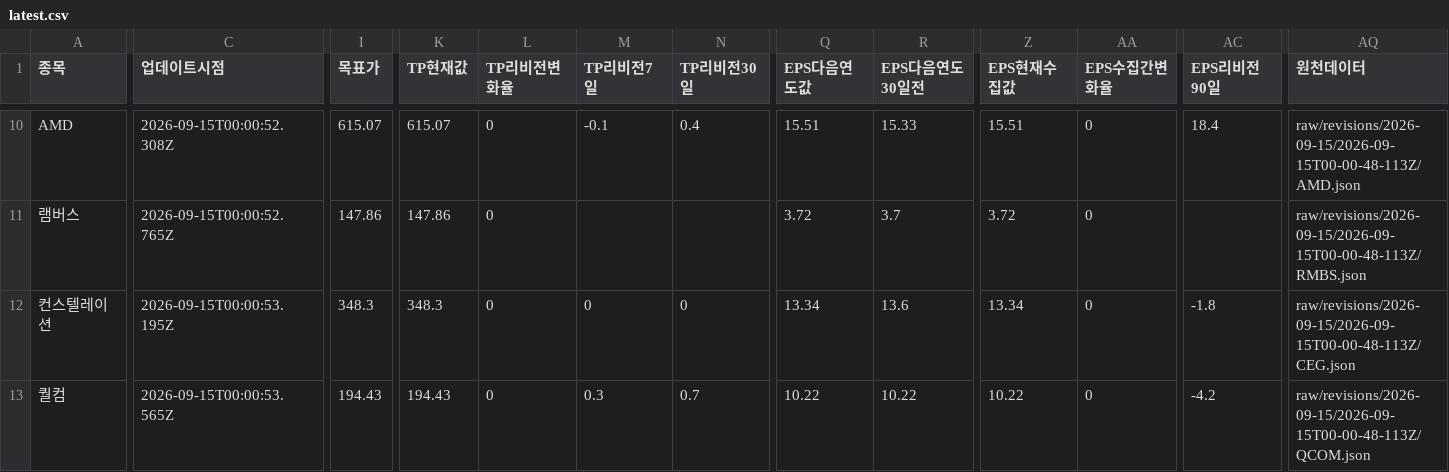
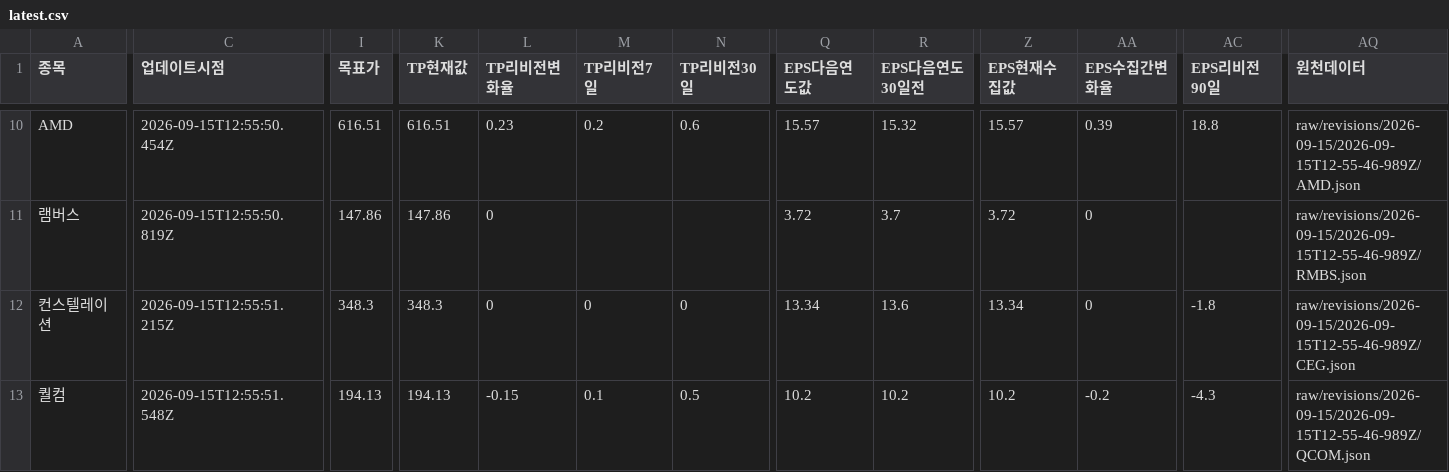
Before and after one commit to SimpleorNothing/ten-bagger, a CSV file: raw/revisions/latest.csv, drawn as a sheet; only a part is shown, gaps mark what is left out; the diff covers the shown part only; the diff names each change by its address in the sheet, - before the commit and + after, or states it on an @@ line.

Commit message:
chore: update market data + integrity-audited revisions (#2215)
Co-authored-by: github-actions[bot] <41898282+github-actions[bot]@users.noreply.github.com>

```diff
--- a/raw/revisions/latest.csv
+++ b/raw/revisions/latest.csv
-C10 (업데이트시점): 2026-09-15T00:00:52.308Z
+C10 (업데이트시점): 2026-09-15T12:55:50.454Z
-I10 (목표가): 615.07
+I10 (목표가): 616.51
-K10 (TP현재값): 615.07
+K10 (TP현재값): 616.51
-L10 (TP리비전변화율): 0
+L10 (TP리비전변화율): 0.23
-M10 (TP리비전7일): -0.1
+M10 (TP리비전7일): 0.2
-N10 (TP리비전30일): 0.4
+N10 (TP리비전30일): 0.6
-Q10 (EPS다음연도값): 15.51
+Q10 (EPS다음연도값): 15.57
-R10 (EPS다음연도30일전): 15.33
+R10 (EPS다음연도30일전): 15.32
-Z10 (EPS현재수집값): 15.51
+Z10 (EPS현재수집값): 15.57
-AA10 (EPS수집간변화율): 0
+AA10 (EPS수집간변화율): 0.39
-AC10 (EPS리비전90일): 18.4
+AC10 (EPS리비전90일): 18.8
-AQ10 (원천데이터): raw/revisions/2026-09-15/2026-09-15T00-00-48-113Z/AMD.json
+AQ10 (원천데이터): raw/revisions/2026-09-15/2026-09-15T12-55-46-989Z/AMD.json
-C11 (업데이트시점): 2026-09-15T00:00:52.765Z
+C11 (업데이트시점): 2026-09-15T12:55:50.819Z
-AQ11 (원천데이터): raw/revisions/2026-09-15/2026-09-15T00-00-48-113Z/RMBS.json
+AQ11 (원천데이터): raw/revisions/2026-09-15/2026-09-15T12-55-46-989Z/RMBS.json
-C12 (업데이트시점): 2026-09-15T00:00:53.195Z
+C12 (업데이트시점): 2026-09-15T12:55:51.215Z
-AQ12 (원천데이터): raw/revisions/2026-09-15/2026-09-15T00-00-48-113Z/CEG.json
+AQ12 (원천데이터): raw/revisions/2026-09-15/2026-09-15T12-55-46-989Z/CEG.json
-C13 (업데이트시점): 2026-09-15T00:00:53.565Z
+C13 (업데이트시점): 2026-09-15T12:55:51.548Z
-I13 (목표가): 194.43
+I13 (목표가): 194.13
-K13 (TP현재값): 194.43
+K13 (TP현재값): 194.13
-L13 (TP리비전변화율): 0
+L13 (TP리비전변화율): -0.15
-M13 (TP리비전7일): 0.3
+M13 (TP리비전7일): 0.1
-N13 (TP리비전30일): 0.7
+N13 (TP리비전30일): 0.5
-Q13 (EPS다음연도값): 10.22
+Q13 (EPS다음연도값): 10.2
-R13 (EPS다음연도30일전): 10.22
+R13 (EPS다음연도30일전): 10.2
-Z13 (EPS현재수집값): 10.22
+Z13 (EPS현재수집값): 10.2
-AA13 (EPS수집간변화율): 0
+AA13 (EPS수집간변화율): -0.2
-AC13 (EPS리비전90일): -4.2
+AC13 (EPS리비전90일): -4.3
-AQ13 (원천데이터): raw/revisions/2026-09-15/2026-09-15T00-00-48-113Z/QCOM.json
+AQ13 (원천데이터): raw/revisions/2026-09-15/2026-09-15T12-55-46-989Z/QCOM.json
```
Also changed, not shown: 132 edited cells elsewhere in this file, 34 other files.
